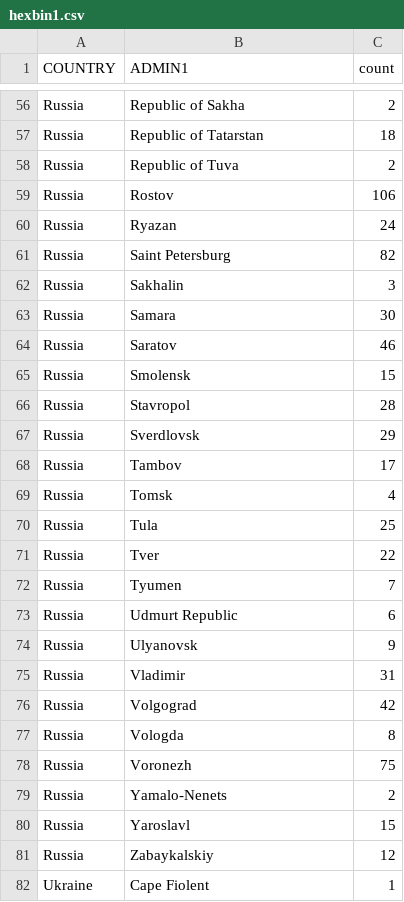
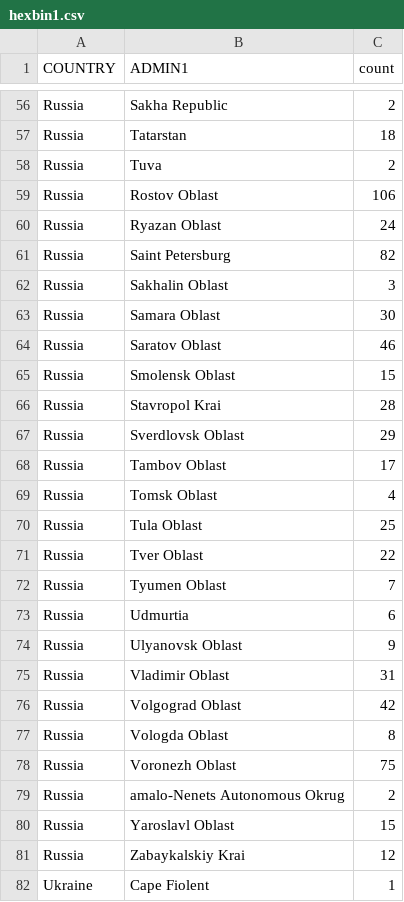
Before and after one commit to girofex/Data-Visualization-websites, a CSV file: resources/plots/sectionfour/hexbin1.csv, drawn as a sheet; only a part is shown, gaps mark what is left out; the diff covers the shown part only; the diff names each change by its address in the sheet, - before the commit and + after, or states it on an @@ line.

```diff
--- a/resources/plots/sectionfour/hexbin1.csv
+++ b/resources/plots/sectionfour/hexbin1.csv
-B56 (ADMIN1): Republic of Sakha
+B56 (ADMIN1): Sakha Republic
-B57 (ADMIN1): Republic of Tatarstan
+B57 (ADMIN1): Tatarstan
-B58 (ADMIN1): Republic of Tuva
+B58 (ADMIN1): Tuva
-B59 (ADMIN1): Rostov
+B59 (ADMIN1): Rostov Oblast
-B60 (ADMIN1): Ryazan
+B60 (ADMIN1): Ryazan Oblast
-B62 (ADMIN1): Sakhalin
+B62 (ADMIN1): Sakhalin Oblast
-B63 (ADMIN1): Samara
+B63 (ADMIN1): Samara Oblast
-B64 (ADMIN1): Saratov
+B64 (ADMIN1): Saratov Oblast
-B65 (ADMIN1): Smolensk
+B65 (ADMIN1): Smolensk Oblast
-B66 (ADMIN1): Stavropol
+B66 (ADMIN1): Stavropol Krai
-B67 (ADMIN1): Sverdlovsk
+B67 (ADMIN1): Sverdlovsk Oblast
-B68 (ADMIN1): Tambov
+B68 (ADMIN1): Tambov Oblast
-B69 (ADMIN1): Tomsk
+B69 (ADMIN1): Tomsk Oblast
-B70 (ADMIN1): Tula
+B70 (ADMIN1): Tula Oblast
-B71 (ADMIN1): Tver
+B71 (ADMIN1): Tver Oblast
-B72 (ADMIN1): Tyumen
+B72 (ADMIN1): Tyumen Oblast
-B73 (ADMIN1): Udmurt Republic
+B73 (ADMIN1): Udmurtia
-B74 (ADMIN1): Ulyanovsk
+B74 (ADMIN1): Ulyanovsk Oblast
-B75 (ADMIN1): Vladimir
+B75 (ADMIN1): Vladimir Oblast
-B76 (ADMIN1): Volgograd
+B76 (ADMIN1): Volgograd Oblast
-B77 (ADMIN1): Vologda
+B77 (ADMIN1): Vologda Oblast
-B78 (ADMIN1): Voronezh
+B78 (ADMIN1): Voronezh Oblast
-B79 (ADMIN1): Yamalo-Nenets
+B79 (ADMIN1): amalo-Nenets Autonomous Okrug
-B80 (ADMIN1): Yaroslavl
+B80 (ADMIN1): Yaroslavl Oblast
-B81 (ADMIN1): Zabaykalskiy
+B81 (ADMIN1): Zabaykalskiy Krai
```
Also changed, not shown: 1 added row, 1 removed row and 74 edited cells elsewhere in this file, resources/plots/sectionfour/hexbin2.csv, resources/plots/sectionfour/hexbin3.csv.
